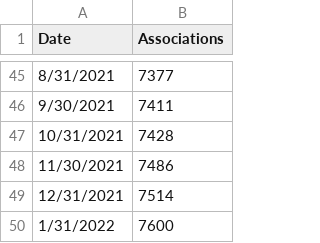
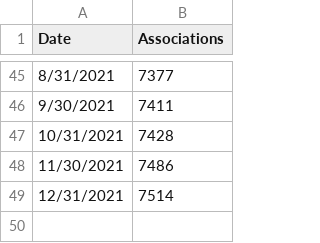
Before and after one commit to LaBarreOksnee/my-first-static-web-app-, a CSV file: api/message/epicData.csv, drawn as a sheet; only a part is shown, gaps mark what is left out; the diff names each change by its address in the sheet, - before the commit and + after, or states it on an @@ line.

```diff
--- a/api/message/epicData.csv
+++ b/api/message/epicData.csv
-row 50: 1/31/2022 | 7600
```
Also changed, not shown: 1 other file.
